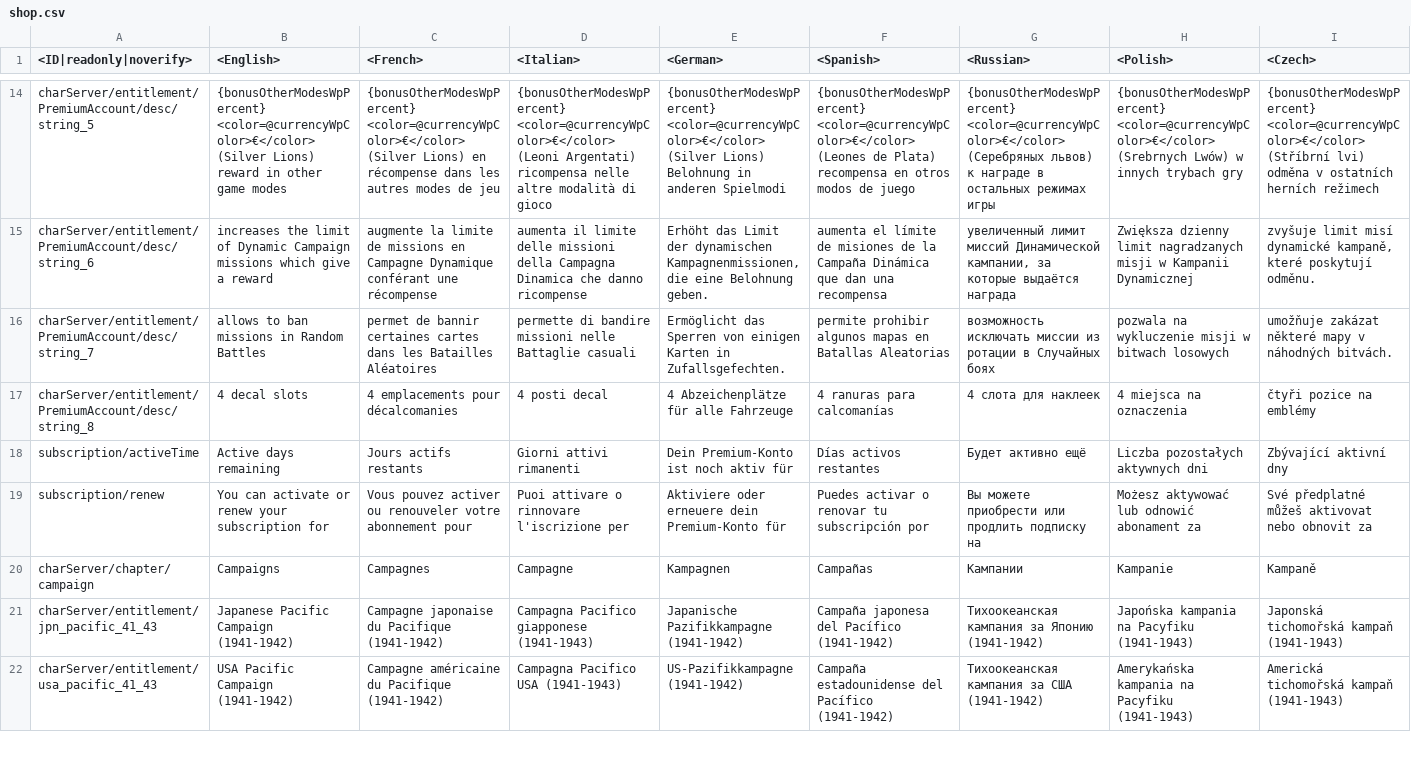
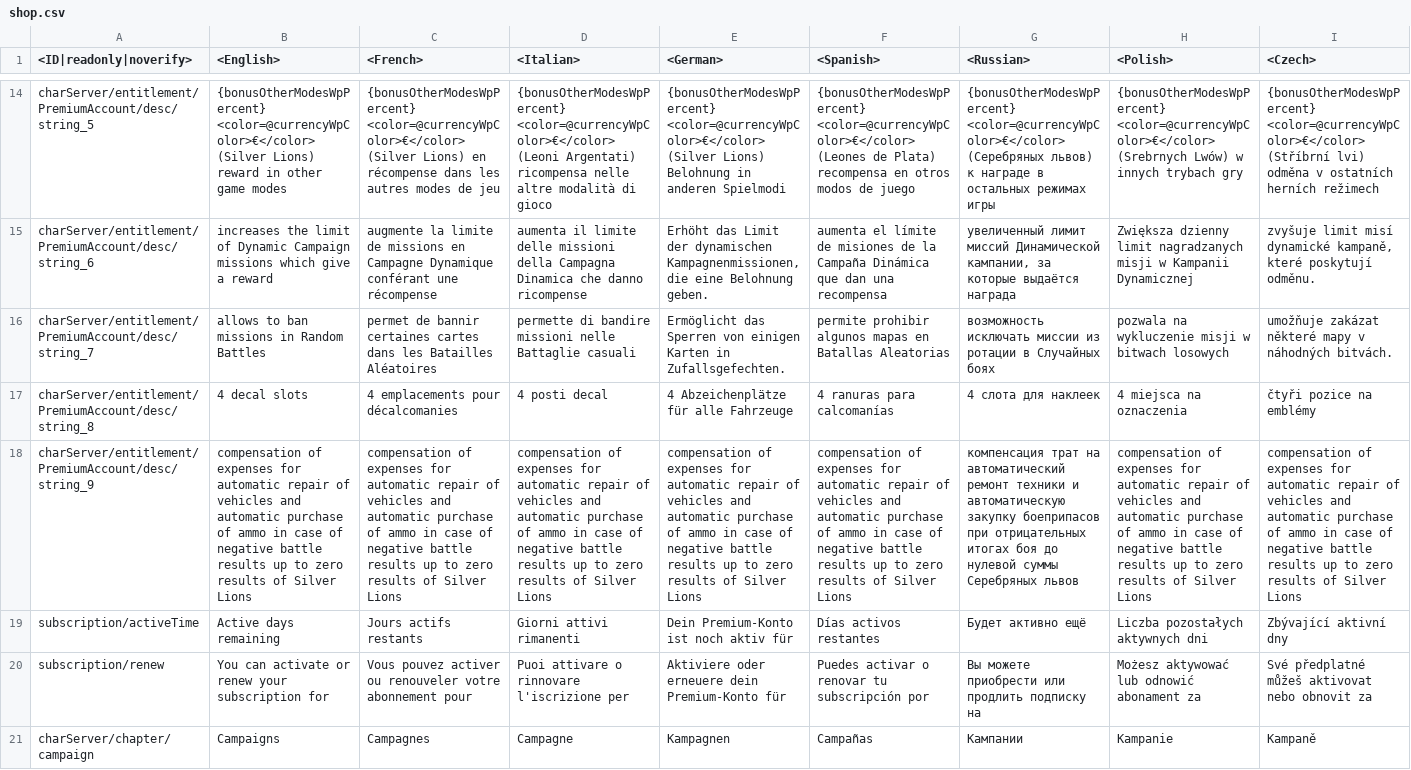
Before and after one commit to Heboon123/WTDM, a CSV file: lang.vromfs.bin_u/lang/shop.csv, drawn as a sheet; only a part is shown, gaps mark what is left out; the shorter side is filled out with more unchanged rows; rows hold the shown columns only; the diff names each change by its address in the sheet, - before the commit and + after, or states it on an @@ line.

```diff
--- a/lang.vromfs.bin_u/lang/shop.csv
+++ b/lang.vromfs.bin_u/lang/shop.csv
+row 18: charServer/entitlement/PremiumAccount/desc/string_9 | compensation of expenses for automatic repair of vehicles and automatic purchase of ammo in case of negative battle results up to zero results of Silver Lions | compensation of expenses for automatic repair of vehicles and automatic purchase of ammo in case of negative battle results up to zero results of Silver Lions | compensation of expenses for automatic repair of vehicles and automatic purchase of ammo in case of negative battle results up to zero results of Silver Lions | compensation of expenses for automatic repair of vehicles and automatic purchase of ammo in case of negative battle results up to zero results of Silver Lions | compensation of expenses for automatic repair of vehicles and automatic purchase of ammo in case of negative battle results up to zero results of Silver Lions | компенсация трат на автоматический ремонт техники и автоматическую закупку боеприпасов при отрицательных итогах боя до нулевой суммы Серебряных львов | compensation of expenses for automatic repair of vehicles and automatic purchase of ammo in case of negative battle results up to zero results of Silver Lions | compensation of expenses for automatic repair of vehicles and automatic purchase of ammo in case of negative battle results up to zero results of Silver Lions
```
Also changed, not shown: 31 other files.
